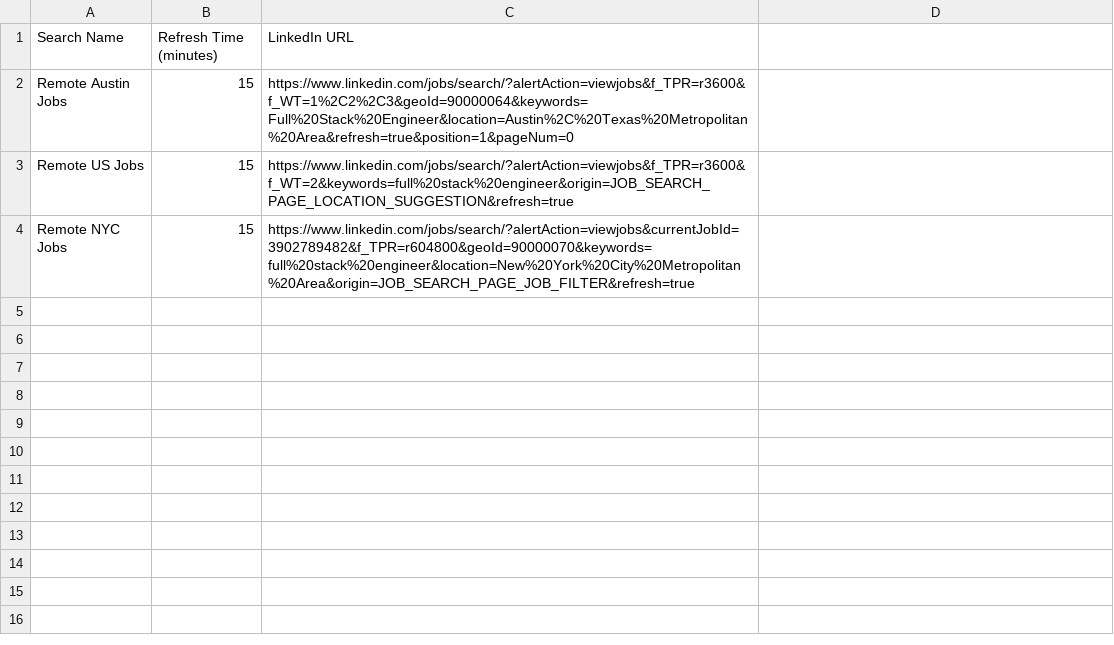
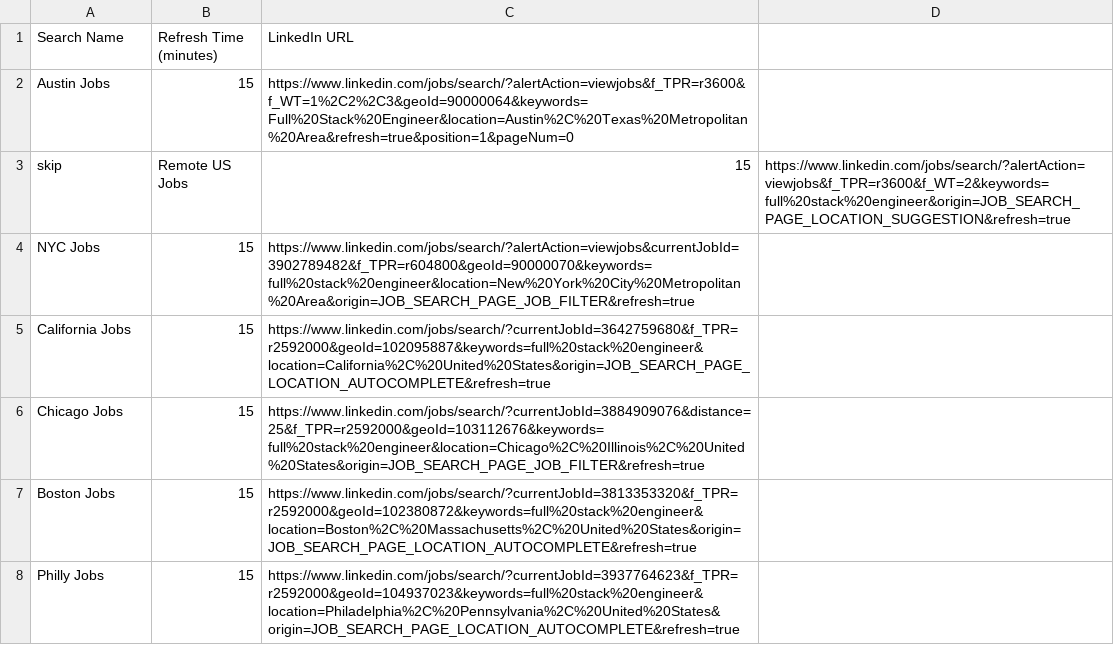
Before and after one commit to AdamManuel-dev/LinkedInNotifications, a CSV file: searches.csv, drawn as a sheet.

```diff
--- a/searches.csv
+++ b/searches.csv
@@ -1,4 +1,8 @@
 Search Name,Refresh Time (minutes),LinkedIn URL
-Remote Austin Jobs,15,https://www.linkedin.com/jobs/search/?alertAction=viewjobs&f_TPR=r3600&f_WT=1%2C2%2C3&geoId=90000064&keywords=Full%20Stack%20Engineer&location=Austin%2C%20Texas%20Metropolitan%20Area&refresh=true&position=1&pageNum=0
-Remote US Jobs,15,https://www.linkedin.com/jobs/search/?alertAction=viewjobs&f_TPR=r3600&f_WT=2&keywords=full%20stack%20engineer&origin=JOB_SEARCH_PAGE_LOCATION_SUGGESTION&refresh=true
-Remote NYC Jobs,15,https://www.linkedin.com/jobs/search/?alertAction=viewjobs&currentJobId=3902789482&f_TPR=r604800&geoId=90000070&keywords=full%20stack%20engineer&location=New%20York%20City%20Metropolitan%20Area&origin=JOB_SEARCH_PAGE_JOB_FILTER&refresh=true
+Austin Jobs,15,https://www.linkedin.com/jobs/search/?alertAction=viewjobs&f_TPR=r3600&f_WT=1%2C2%2C3&geoId=90000064&keywords=Full%20Stack%20Engineer&location=Austin%2C%20Texas%20Metropolitan%20Area&refresh=true&position=1&pageNum=0
+skip,Remote US Jobs,15,https://www.linkedin.com/jobs/search/?alertAction=viewjobs&f_TPR=r3600&f_WT=2&keywords=full%20stack%20engineer&origin=JOB_SEARCH_PAGE_LOCATION_SUGGESTION&refresh=true
+NYC Jobs,15,https://www.linkedin.com/jobs/search/?alertAction=viewjobs&currentJobId=3902789482&f_TPR=r604800&geoId=90000070&keywords=full%20stack%20engineer&location=New%20York%20City%20Metropolitan%20Area&origin=JOB_SEARCH_PAGE_JOB_FILTER&refresh=true
+California Jobs,15,https://www.linkedin.com/jobs/search/?currentJobId=3642759680&f_TPR=r2592000&geoId=102095887&keywords=full%20stack%20engineer&location=California%2C%20United%20States&origin=JOB_SEARCH_PAGE_LOCATION_AUTOCOMPLETE&refresh=true
+Chicago Jobs,15,https://www.linkedin.com/jobs/search/?currentJobId=3884909076&distance=25&f_TPR=r2592000&geoId=103112676&keywords=full%20stack%20engineer&location=Chicago%2C%20Illinois%2C%20United%20States&origin=JOB_SEARCH_PAGE_JOB_FILTER&refresh=true
+Boston Jobs,15,https://www.linkedin.com/jobs/search/?currentJobId=3813353320&f_TPR=r2592000&geoId=102380872&keywords=full%20stack%20engineer&location=Boston%2C%20Massachusetts%2C%20United%20States&origin=JOB_SEARCH_PAGE_LOCATION_AUTOCOMPLETE&refresh=true
+Philly Jobs,15,https://www.linkedin.com/jobs/search/?currentJobId=3937764623&f_TPR=r2592000&geoId=104937023&keywords=full%20stack%20engineer&location=Philadelphia%2C%20Pennsylvania%2C%20United%20States&origin=JOB_SEARCH_PAGE_LOCATION_AUTOCOMPLETE&refresh=true
```
Also changed, not shown: 2 other files.
